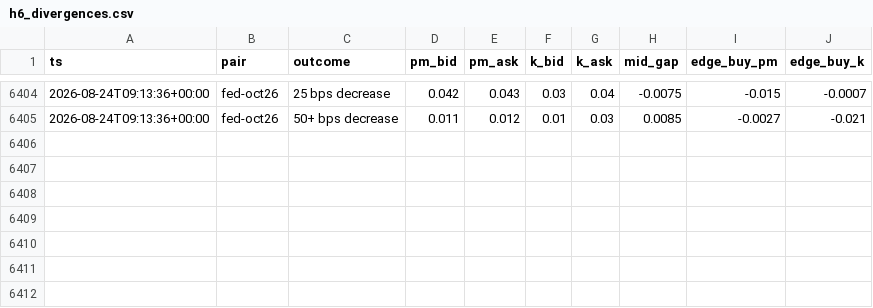
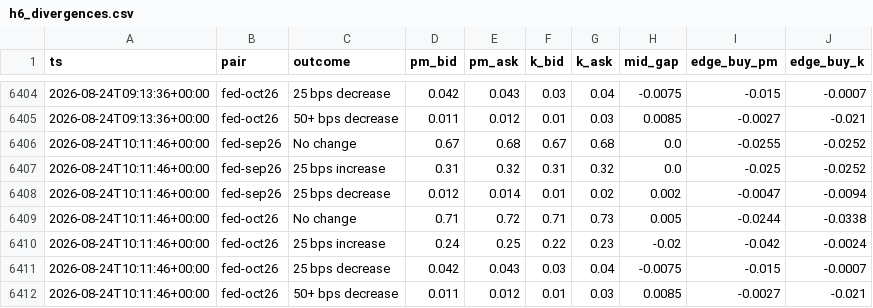
Before and after one commit to d1mplee/test_Pol, a CSV file: data/h6_divergences.csv, drawn as a sheet; only a part is shown, gaps mark what is left out; the diff names each change by its address in the sheet, - before the commit and + after, or states it on an @@ line.

```diff
--- a/data/h6_divergences.csv
+++ b/data/h6_divergences.csv
+row 6406: 2026-08-24T10:11:46+00:00 | fed-sep26 | No change | 0.67 | 0.68 | 0.67 | 0.68 | 0.0 | -0.0255 | -0.0252
+row 6407: 2026-08-24T10:11:46+00:00 | fed-sep26 | 25 bps increase | 0.31 | 0.32 | 0.31 | 0.32 | 0.0 | -0.025 | -0.0252
+row 6408: 2026-08-24T10:11:46+00:00 | fed-sep26 | 25 bps decrease | 0.012 | 0.014 | 0.01 | 0.02 | 0.002 | -0.0047 | -0.0094
+row 6409: 2026-08-24T10:11:46+00:00 | fed-oct26 | No change | 0.71 | 0.72 | 0.71 | 0.73 | 0.005 | -0.0244 | -0.0338
+row 6410: 2026-08-24T10:11:46+00:00 | fed-oct26 | 25 bps increase | 0.24 | 0.25 | 0.22 | 0.23 | -0.02 | -0.042 | -0.0024
+row 6411: 2026-08-24T10:11:46+00:00 | fed-oct26 | 25 bps decrease | 0.042 | 0.043 | 0.03 | 0.04 | -0.0075 | -0.015 | -0.0007
+row 6412: 2026-08-24T10:11:46+00:00 | fed-oct26 | 50+ bps decrease | 0.011 | 0.012 | 0.01 | 0.03 | 0.0085 | -0.0027 | -0.021
```
Also changed, not shown: 1 other file.
